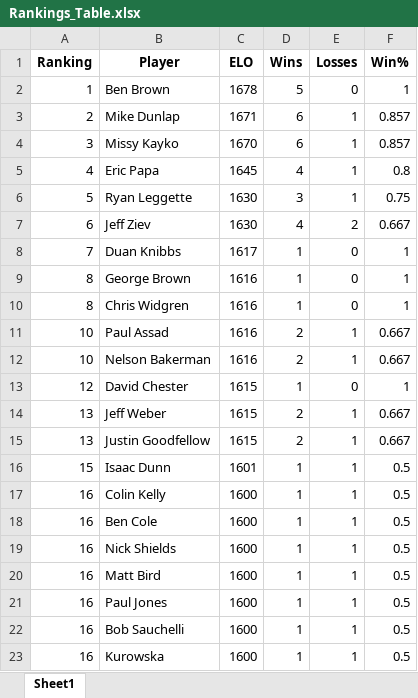
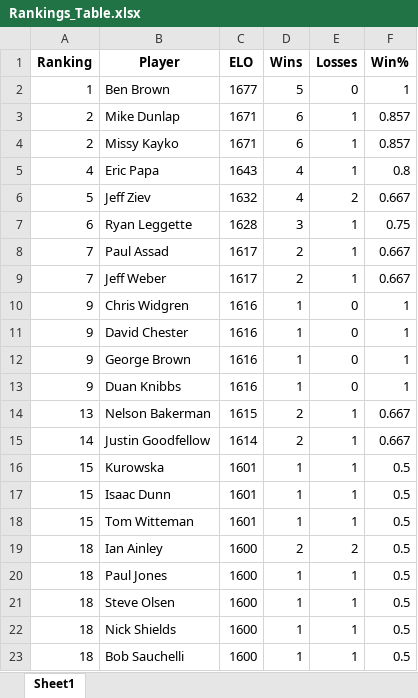
Before and after one commit to mdunlap15/shuffleboard_rankings, an Excel workbook: Rankings_Table.xlsx, sheet Sheet1, drawn as a sheet; only a part is shown; values as stored, in another font and other column widths than the file's, no borders; removed rows and columns are numbered as before the commit, all else as after; the diff covers the shown part only; the diff names each change by its address in the sheet, - before the commit and + after, or states it on an @@ line.

```diff
--- a/Rankings_Table.xlsx (sheet Sheet1)
+++ b/Rankings_Table.xlsx (sheet Sheet1)
-C2 (ELO): 1678
+C2 (ELO): 1677
-A4 (Ranking): 3
+A4 (Ranking): 2
-C4 (ELO): 1670
+C4 (ELO): 1671
-C5 (ELO): 1645
+C5 (ELO): 1643
-row 6: 5 | Ryan Leggette | 1630 | 3 | 1 | 0.75
-A6 (Ranking): 6
+A6 (Ranking): 5
-C6 (ELO): 1630
+C6 (ELO): 1632
-row 8: 7 | Duan Knibbs | 1617 | 1 | 0 | 1
-row 9: 8 | George Brown | 1616 | 1 | 0 | 1
+row 7: 6 | Ryan Leggette | 1628 | 3 | 1 | 0.75
+row 8: 7 | Paul Assad | 1617 | 2 | 1 | 0.667
+row 9: 7 | Jeff Weber | 1617 | 2 | 1 | 0.667
-A10 (Ranking): 8
+A10 (Ranking): 9
-row 11: 10 | Paul Assad | 1616 | 2 | 1 | 0.667
-row 12: 10 | Nelson Bakerman | 1616 | 2 | 1 | 0.667
-A11 (Ranking): 12
+A11 (Ranking): 9
-C11 (ELO): 1615
+C11 (ELO): 1616
+row 12: 9 | George Brown | 1616 | 1 | 0 | 1
+row 13: 9 | Duan Knibbs | 1616 | 1 | 0 | 1
-B14 (Player): Jeff Weber
+B14 (Player): Nelson Bakerman
-A15 (Ranking): 13
+A15 (Ranking): 14
-C15 (ELO): 1615
+C15 (ELO): 1614
+row 16: 15 | Kurowska | 1601 | 1 | 1 | 0.5
+row 18: 15 | Tom Witteman | 1601 | 1 | 1 | 0.5
+row 19: 18 | Ian Ainley | 1600 | 2 | 2 | 0.5
-A20:A22 (Ranking): 16
+A20:A22 (Ranking): 18
-B20 (Player): Colin Kelly
+B20 (Player): Paul Jones
-B21 (Player): Ben Cole
+B21 (Player): Steve Olsen
-row 20: 16 | Matt Bird | 1600 | 1 | 1 | 0.5
-row 21: 16 | Paul Jones | 1600 | 1 | 1 | 0.5
-A23 (Ranking): 16
+A23 (Ranking): 18
-row 23: 16 | Kurowska | 1600 | 1 | 1 | 0.5
```
Also changed, not shown: 10 added rows, 10 removed rows and 27 edited cells elsewhere in this sheet, 4 other files.
